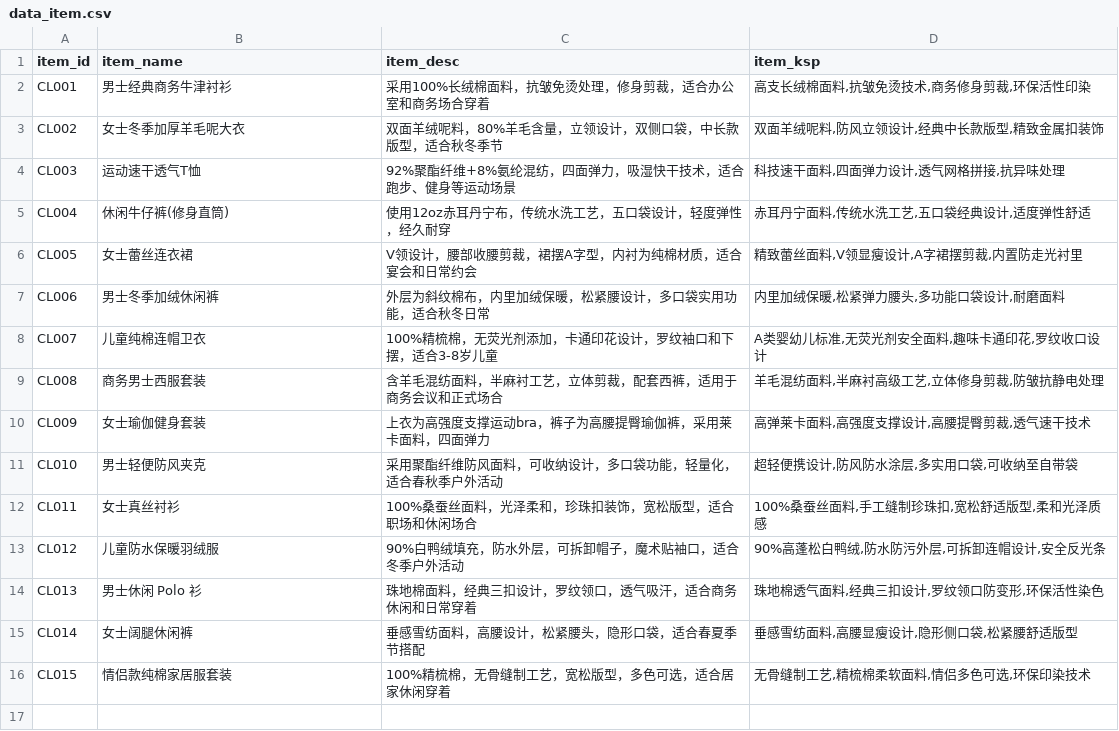
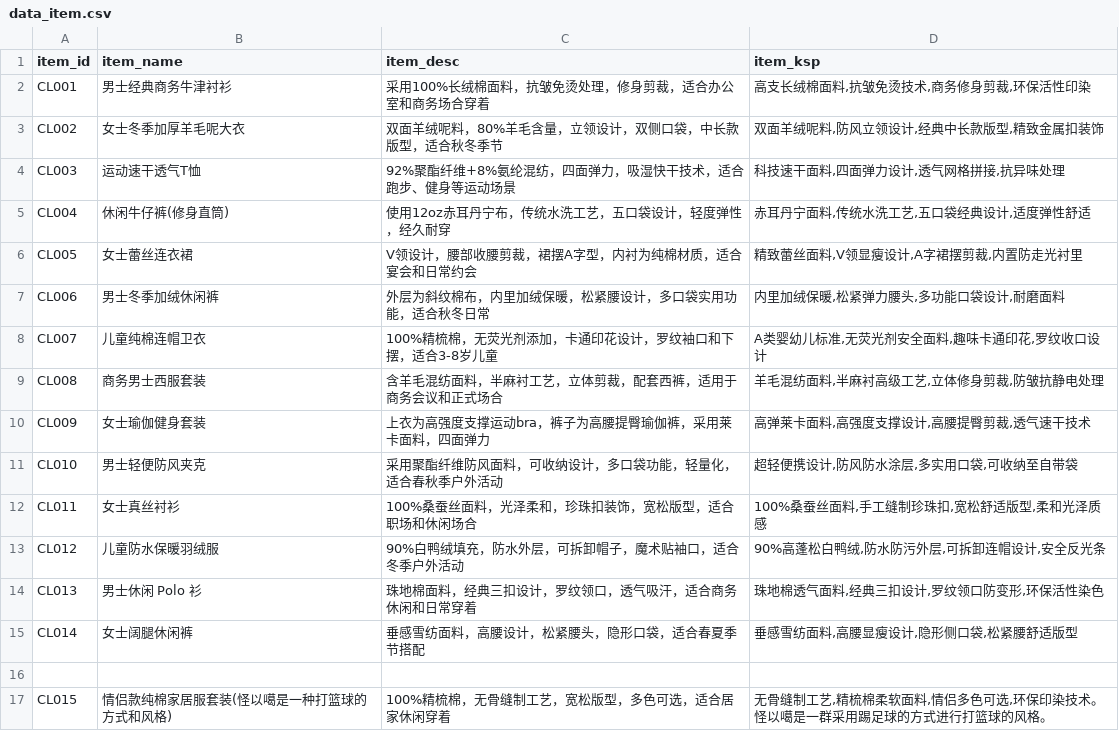
Before and after one commit to boniubob-hub/data, a CSV file: data_item.csv, drawn as a sheet.

Commit message:
Add new items with descriptions to data_item.csv
Added new items to the data_item.csv file with detailed descriptions and key selling points. Updated the format to include a new item with a unique description.

```diff
--- a/data_item.csv
+++ b/data_item.csv
@@ -15,2 +15,3 @@ CL013,男士休闲 Polo 衫,珠地棉面料，经典三扣设计，罗纹领口
 CL014,女士阔腿休闲裤,垂感雪纺面料，高腰设计，松紧腰头，隐形口袋，适合春夏季节搭配,"垂感雪纺面料,高腰显瘦设计,隐形侧口袋,松紧腰舒适版型"
-CL015,情侣款纯棉家居服套装,100%精梳棉，无骨缝制工艺，宽松版型，多色可选，适合居家休闲穿着,"无骨缝制工艺,精梳棉柔软面料,情侣多色可选,环保印染技术"
+
+CL015,情侣款纯棉家居服套装(怪以噶是一种打篮球的方式和风格),100%精梳棉，无骨缝制工艺，宽松版型，多色可选，适合居家休闲穿着,"无骨缝制工艺,精梳棉柔软面料,情侣多色可选,环保印染技术"。怪以噶是一群采用踢足球的方式进行打篮球的风格。
```
